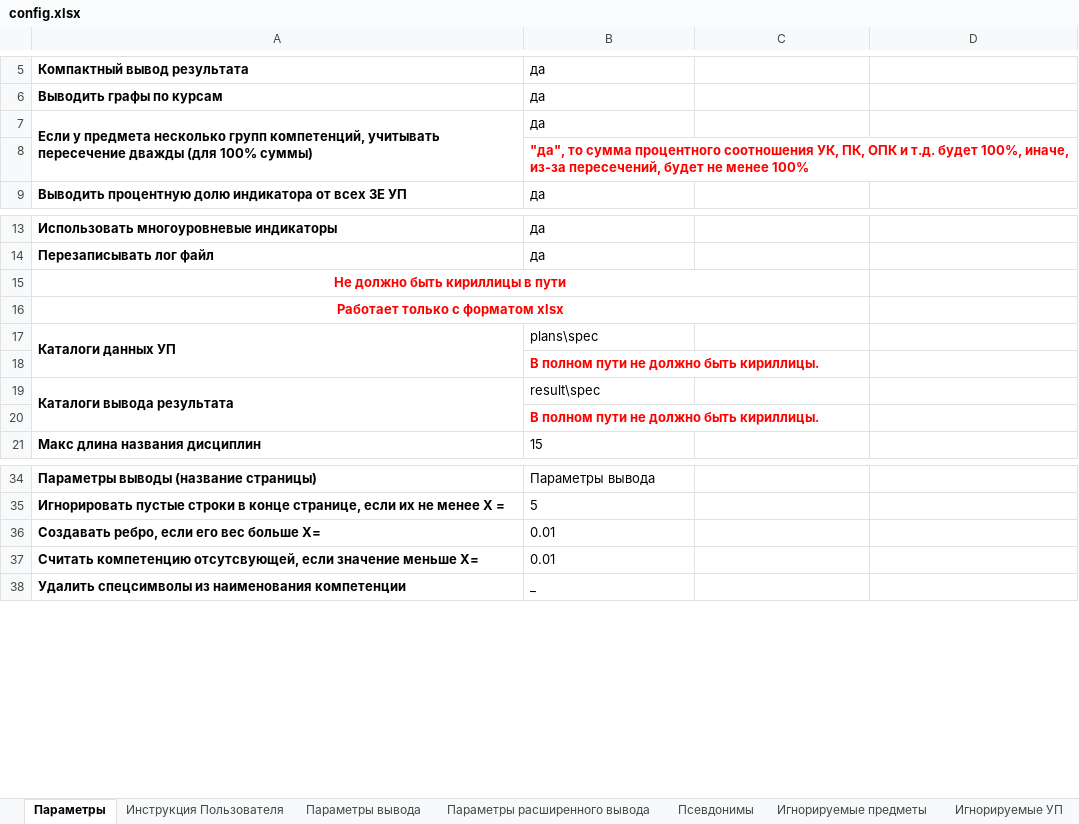
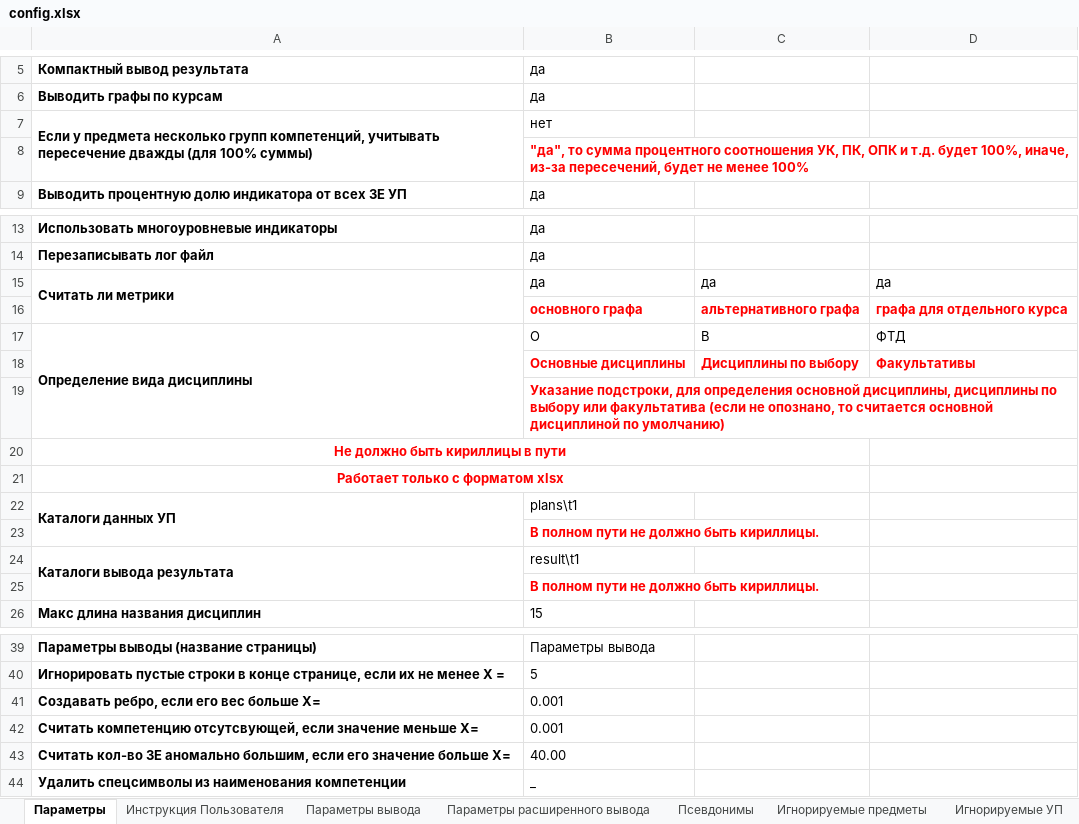
Before and after one commit to ekhalturin-ki15/SPA-SFU2, an Excel workbook: config.xlsx, sheet Параметры, drawn as a sheet; only a part is shown, gaps mark what is left out; values as stored, in another font and other column widths than the file's, no borders; addresses are those after the commit; the diff names each change by its address in the sheet, - before the commit and + after, or states it on an @@ line.

Commit message:
v 1.3 Добавлено определение вида дисциплины (основная, по выбору, факультатив)

```diff
--- a/config.xlsx (sheet Параметры)
+++ b/config.xlsx (sheet Параметры)
-B7: да
+B7: нет
+row 15: Считать ли метрики | да | да | да
+row 16:  | основного графа | альтернативного графа | графа для отдельного курса
+row 17: Определение вида дисциплины | О | В | ФТД
+row 18:  | Основные дисциплины | Дисциплины по выбору | Факультативы
+row 19:  | Указание подстроки, для определения основной дисциплины, дисциплины по выбору или факультатива (если не опознано, то считается основной дисциплиной по умолчанию)
-B22: plans\spec
+B22: plans\t1
-B24: result\spec
+B24: result\t1
-B41:B42: 0.01
+B41:B42: 0.001
+row 43: Считать кол-во ЗЕ аномально большим, если его значение больше X= | 40.00
```
Also changed, not shown: sheet Параметры вывода, sheet Игнорируемые предметы, 17 other files.
